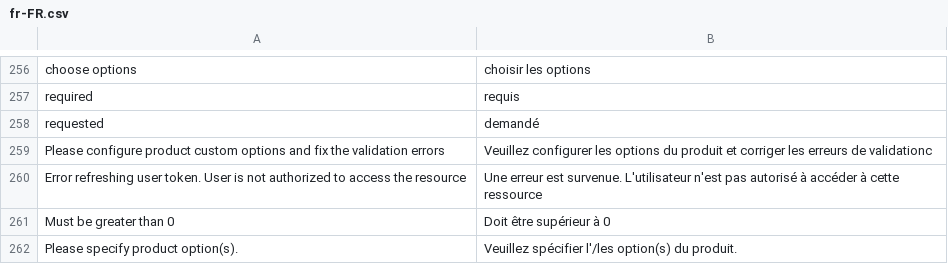
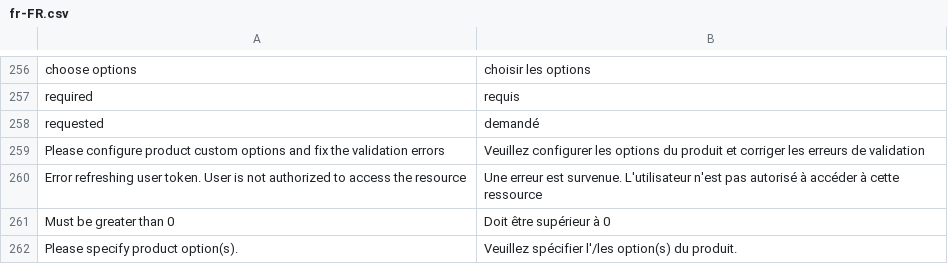
Before and after one commit to vuestorefront/vue-storefront, a CSV file: core/i18n/resource/i18n/fr-FR.csv, drawn as a sheet; only a part is shown, gaps mark what is left out.

Commit message:
chore: fix typo

```diff
--- a/core/i18n/resource/i18n/fr-FR.csv
+++ b/core/i18n/resource/i18n/fr-FR.csv
@@ -258,3 +258,3 @@
 "requested","demandé"
-"Please configure product custom options and fix the validation errors","Veuillez configurer les options du produit et corriger les erreurs de validationc"
+"Please configure product custom options and fix the validation errors","Veuillez configurer les options du produit et corriger les erreurs de validation"
 "Error refreshing user token. User is not authorized to access the resource","Une erreur est survenue. L'utilisateur n'est pas autorisé à accéder à cette ressource"
```
